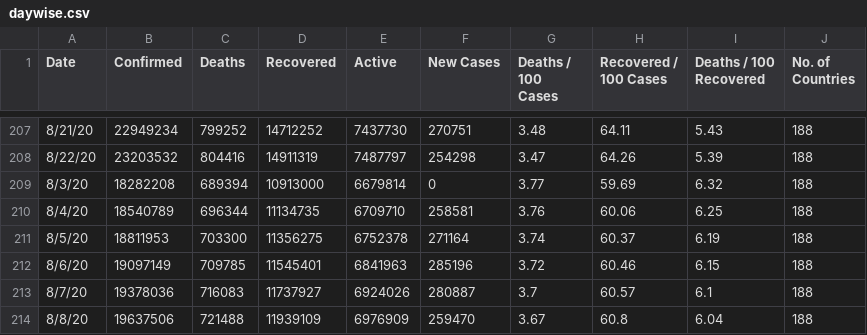
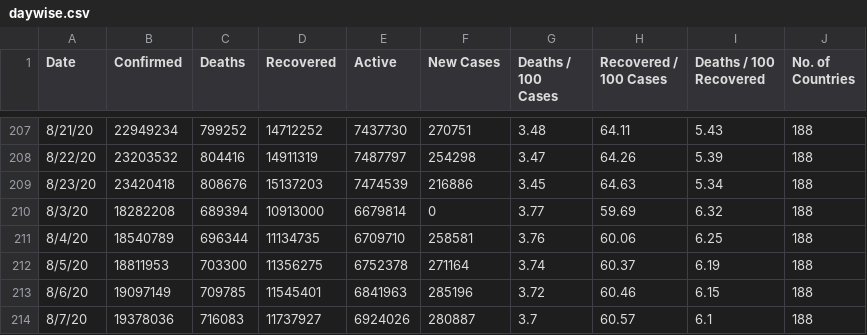
Before and after one commit to pallavi176/Covid-19-Preprocessed-Dataset, a CSV file: preprocessed/daywise.csv, drawn as a sheet; only a part is shown, gaps mark what is left out; the shorter side is filled out with more unchanged rows; the diff names each change by its address in the sheet, - before the commit and + after, or states it on an @@ line.

```diff
--- a/preprocessed/daywise.csv
+++ b/preprocessed/daywise.csv
+row 209: 8/23/20 | 23420418 | 808676 | 15137203 | 7474539 | 216886 | 3.45 | 64.63 | 5.34 | 188
```
Also changed, not shown: preprocessed/countrywise.csv, 2 other files.
